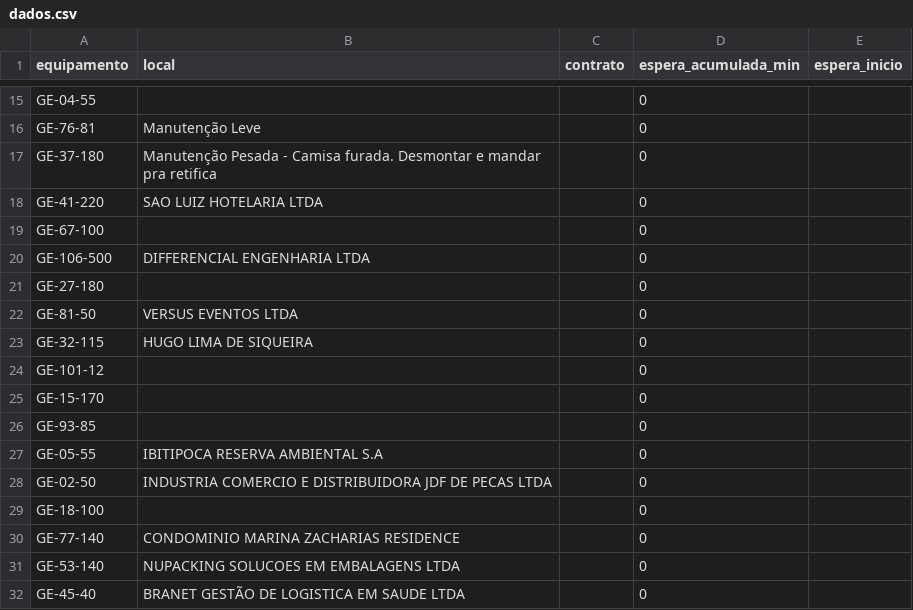
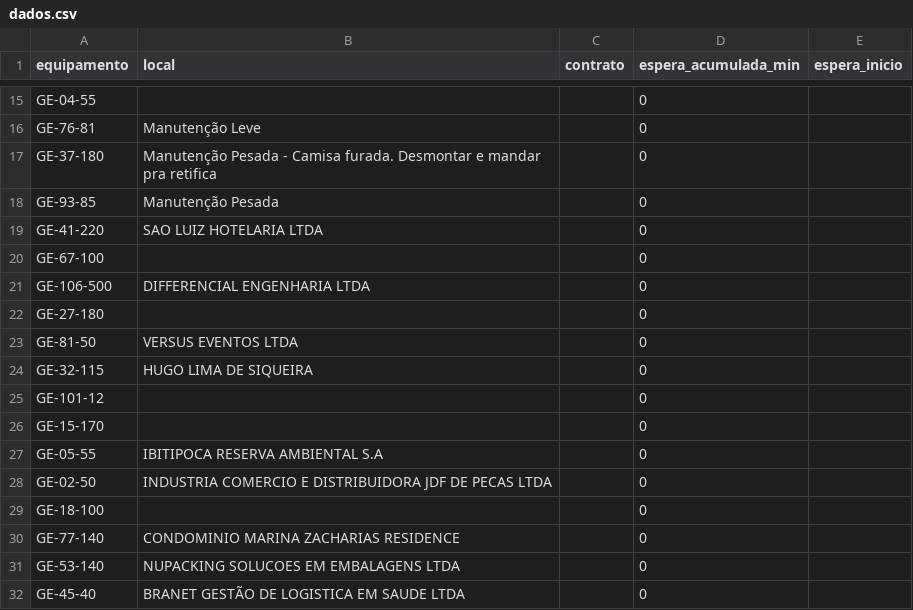
Before and after one commit to milwardarthur-prog/testemanut, a CSV file: dados.csv, drawn as a sheet; only a part is shown, gaps mark what is left out; removed rows and columns are numbered as before the commit, all else as after; the diff names each change by its address in the sheet, - before the commit and + after, or states it on an @@ line.

Commit message:
Atualização automática via SiteManut

```diff
--- a/dados.csv
+++ b/dados.csv
+row 18: GE-93-85 | Manutenção Pesada |  | 0
-row 26: GE-93-85 |  |  | 0
```
